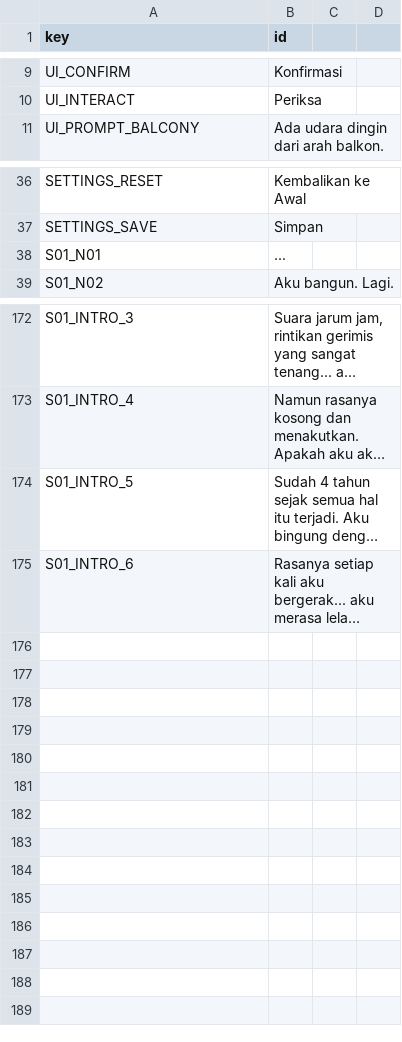
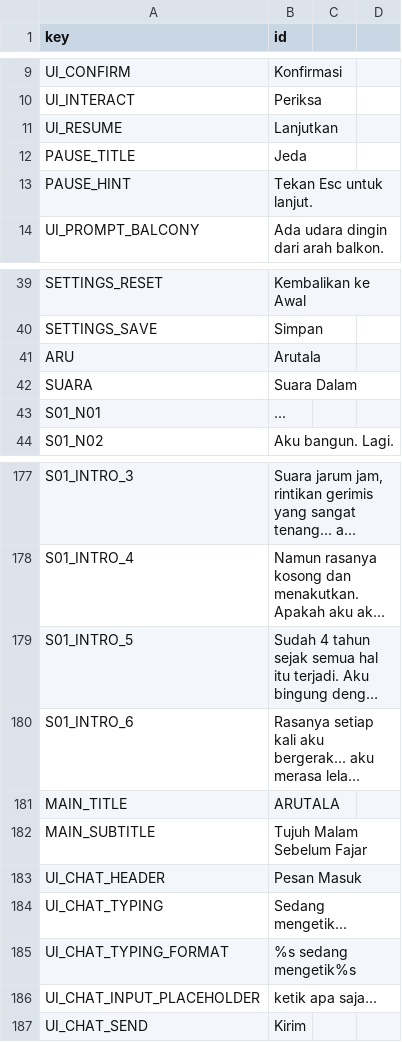
Before and after one commit to Zenixu/SevenMoons, a CSV file: data/localization/id.csv, drawn as a sheet; only a part is shown, gaps mark what is left out; long unchanged cells end in …; the diff names each change by its address in the sheet, - before the commit and + after, or states it on an @@ line.

Commit message:
data: kunci lokalisasi baru + validator konsistensi (id.csv)
Tambah kunci id.csv yang hilang/dipakai (ARU, SUARA, MAIN_*, UI_CHAT_*, UI_RESUME, PAUSE_*) + regenerasi id.id.translation.
Tambah test_chapter1_data + validate_data.py untuk mengunci konsistensi kunci; _scan_raw_text.py memindai teks UI mentah.
Kartu: t_0580c8ee, t_046e05b9.

```diff
--- a/data/localization/id.csv
+++ b/data/localization/id.csv
+row 11: UI_RESUME | Lanjutkan
+row 12: PAUSE_TITLE | Jeda
+row 13: PAUSE_HINT | Tekan Esc untuk lanjut.
+row 41: ARU | Arutala
+row 42: SUARA | Suara Dalam
+row 181: MAIN_TITLE | ARUTALA
+row 182: MAIN_SUBTITLE | Tujuh Malam Sebelum Fajar
+row 183: UI_CHAT_HEADER | Pesan Masuk
+row 184: UI_CHAT_TYPING | Sedang mengetik...
+row 185: UI_CHAT_TYPING_FORMAT | %s sedang mengetik%s
+row 186: UI_CHAT_INPUT_PLACEHOLDER | ketik apa saja...
+row 187: UI_CHAT_SEND | Kirim
```
Also changed, not shown: 7 other files.
